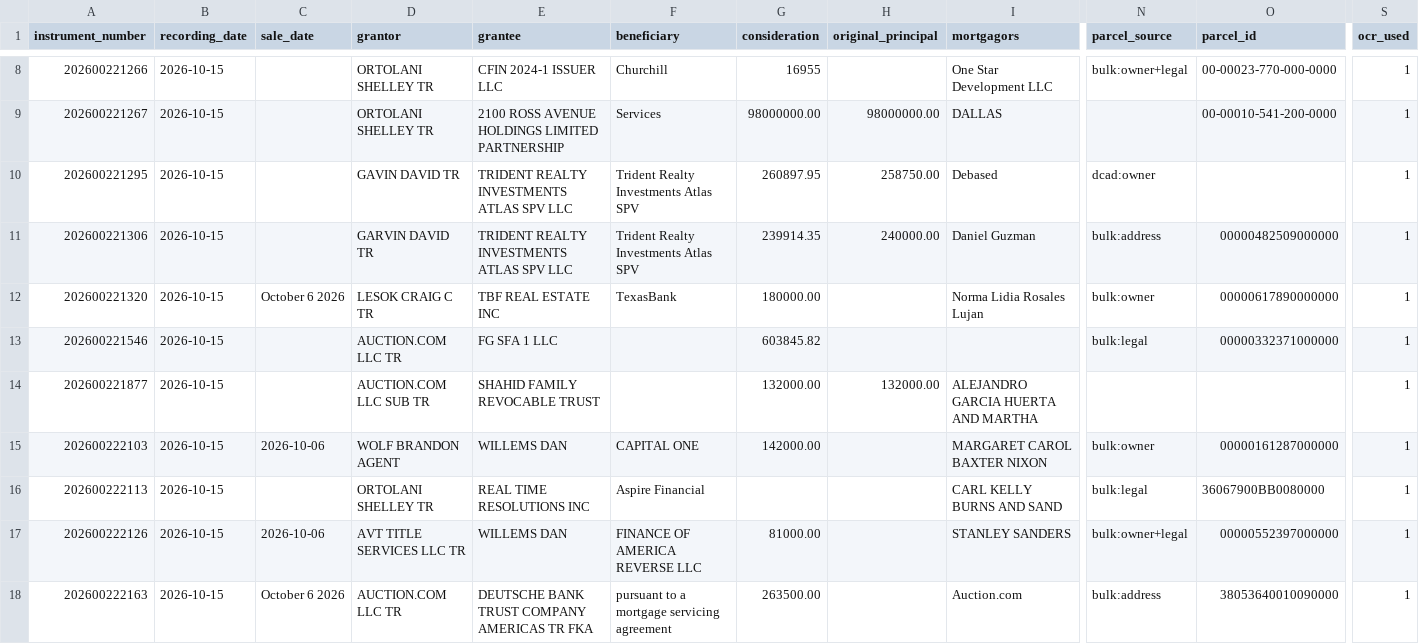
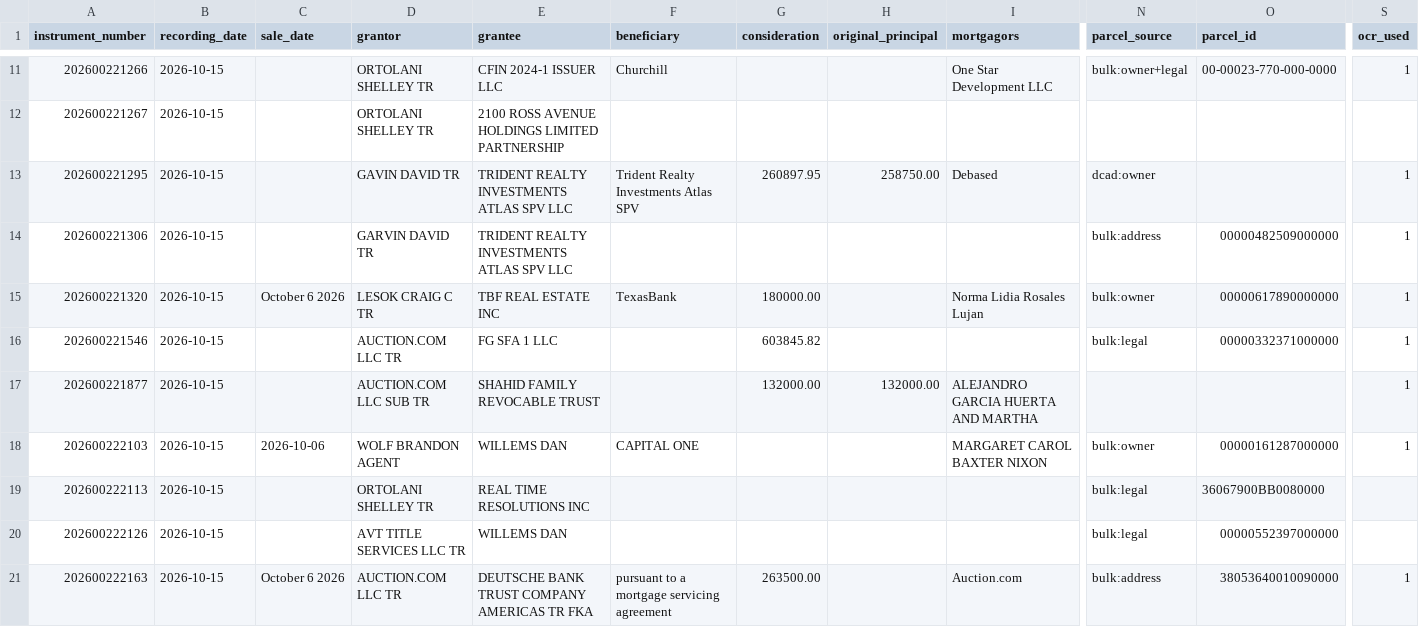
Before and after one commit to Sellmyhousefast247/Dallas-leads, a CSV file: data/trustee_deeds_dallas.csv, drawn as a sheet; only a part is shown, gaps mark what is left out; addresses are those after the commit; the diff covers the shown part only; the diff names each change by its address in the sheet, - before the commit and + after, or states it on an @@ line.

```diff
--- a/data/trustee_deeds_dallas.csv
+++ b/data/trustee_deeds_dallas.csv
-G11 (consideration): 16955
+G11 (consideration): (empty)
-F12 (beneficiary): Services
+F12 (beneficiary): (empty)
-G12 (consideration): 98000000.00
+G12 (consideration): (empty)
-H12 (original_principal): 98000000.00
+H12 (original_principal): (empty)
-I12 (mortgagors): DALLAS
+I12 (mortgagors): (empty)
-O12 (parcel_id): 00-00010-541-200-0000
+O12 (parcel_id): (empty)
-S12 (ocr_used): 1
+S12 (ocr_used): (empty)
-F14 (beneficiary): Trident Realty Investments Atlas SPV
+F14 (beneficiary): (empty)
-G14 (consideration): 239914.35
+G14 (consideration): (empty)
-H14 (original_principal): 240000.00
+H14 (original_principal): (empty)
-I14 (mortgagors): Daniel Guzman
+I14 (mortgagors): (empty)
-G18 (consideration): 142000.00
+G18 (consideration): (empty)
-F19 (beneficiary): Aspire Financial
+F19 (beneficiary): (empty)
-I19 (mortgagors): CARL KELLY BURNS AND SAND
+I19 (mortgagors): (empty)
-S19:S20 (ocr_used): 1
+S19:S20 (ocr_used): (empty)
-C20 (sale_date): 2026-10-06
+C20 (sale_date): (empty)
-F20 (beneficiary): FINANCE OF AMERICA REVERSE LLC
+F20 (beneficiary): (empty)
-G20 (consideration): 81000.00
+G20 (consideration): (empty)
-I20 (mortgagors): STANLEY SANDERS
+I20 (mortgagors): (empty)
-N20 (parcel_source): bulk:owner+legal
+N20 (parcel_source): bulk:legal
```
Also changed, not shown: 3 added rows, 3 removed rows and 76 edited cells elsewhere in this file, data/trustee_deeds.csv, data/trustee_deeds_bexar.csv, 14 other files.
